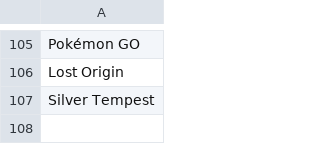
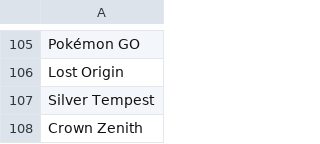
Before and after one commit to NeuroBio/CardDatabase_ng14, a CSV file: src/api_caller/expansions.csv, drawn as a sheet; only a part is shown, gaps mark what is left out.

Commit message:
update for crown zenith

```diff
--- a/src/api_caller/expansions.csv
+++ b/src/api_caller/expansions.csv
@@ -107 +107,2 @@ Lost Origin
 Silver Tempest
+Crown Zenith
```
Also changed, not shown: 2 other files.
